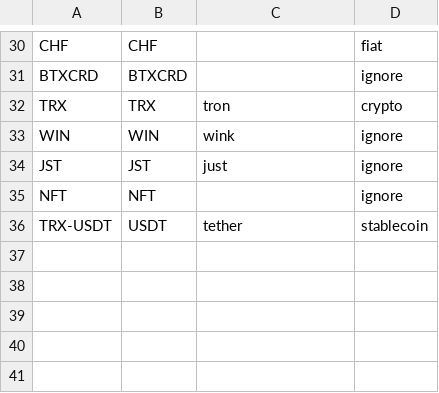
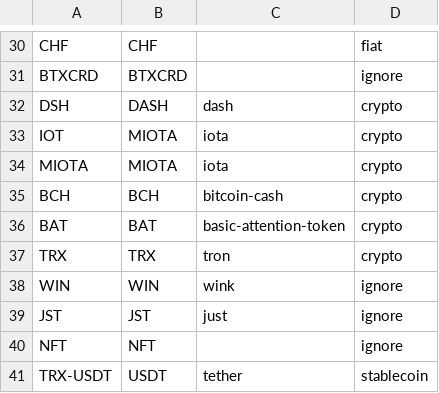
Before and after one commit to mzember/tax-optimizer-cz, a CSV file: config/coin_aliases.csv, drawn as a sheet; only a part is shown, gaps mark what is left out; the diff names each change by its address in the sheet, - before the commit and + after, or states it on an @@ line.

```diff
--- a/config/coin_aliases.csv
+++ b/config/coin_aliases.csv
+row 32: DSH | DASH | dash | crypto
+row 33: IOT | MIOTA | iota | crypto
+row 34: MIOTA | MIOTA | iota | crypto
+row 35: BCH | BCH | bitcoin-cash | crypto
+row 36: BAT | BAT | basic-attention-token | crypto
```
Also changed, not shown: 7 other files.
